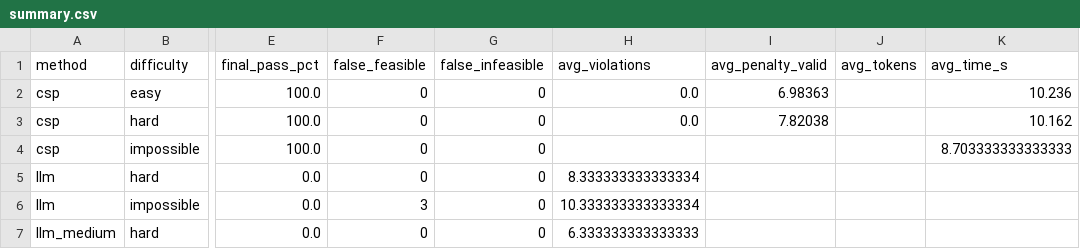
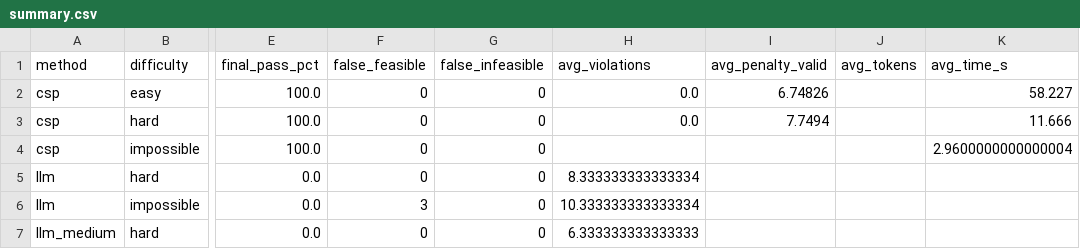
Before and after one commit to abhatia2003/CS4263-Group-4, a CSV file: summary.csv, drawn as a sheet; only a part is shown, gaps mark what is left out; the diff names each change by its address in the sheet, - before the commit and + after, or states it on an @@ line.

```diff
--- a/summary.csv
+++ b/summary.csv
-I2 (avg_penalty_valid): 6.98363
+I2 (avg_penalty_valid): 6.74826
-K2 (avg_time_s): 10.236
+K2 (avg_time_s): 58.227
-I3 (avg_penalty_valid): 7.82038
+I3 (avg_penalty_valid): 7.7494
-K3 (avg_time_s): 10.162
+K3 (avg_time_s): 11.666
-K4 (avg_time_s): 8.703333333333333
+K4 (avg_time_s): 2.9600000000000004
```
Also changed, not shown: run_scores.csv, 42 other files.
